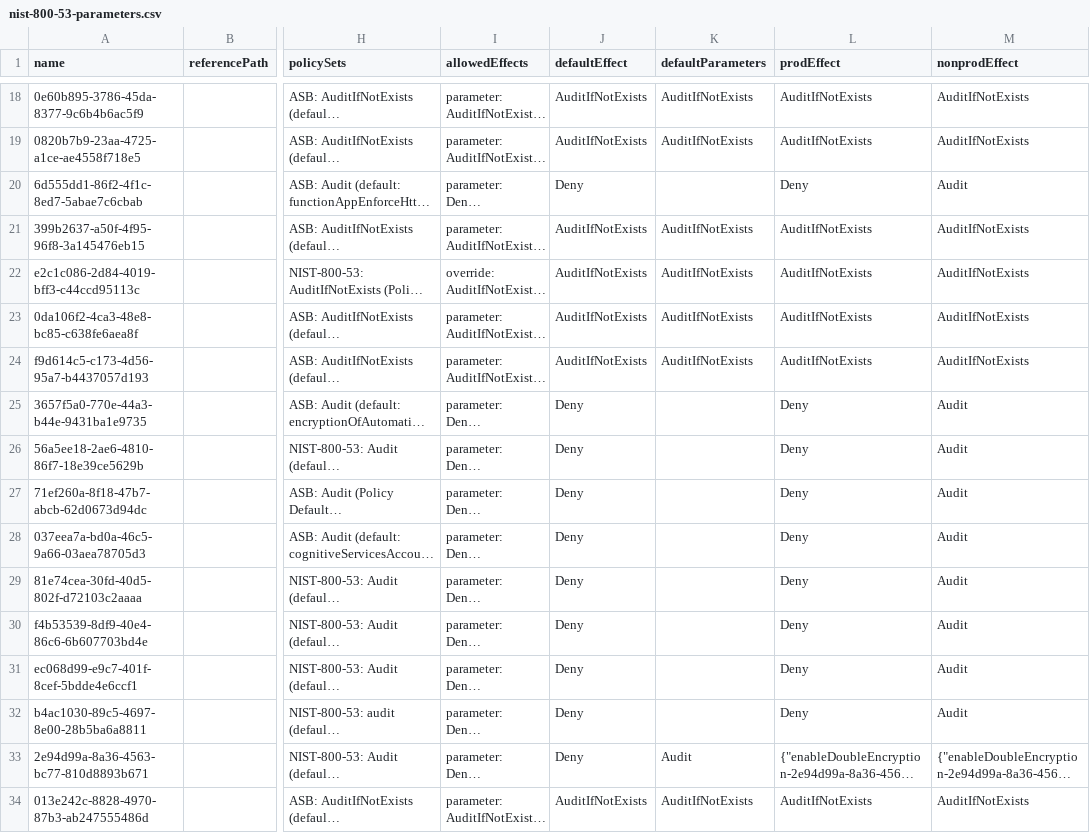
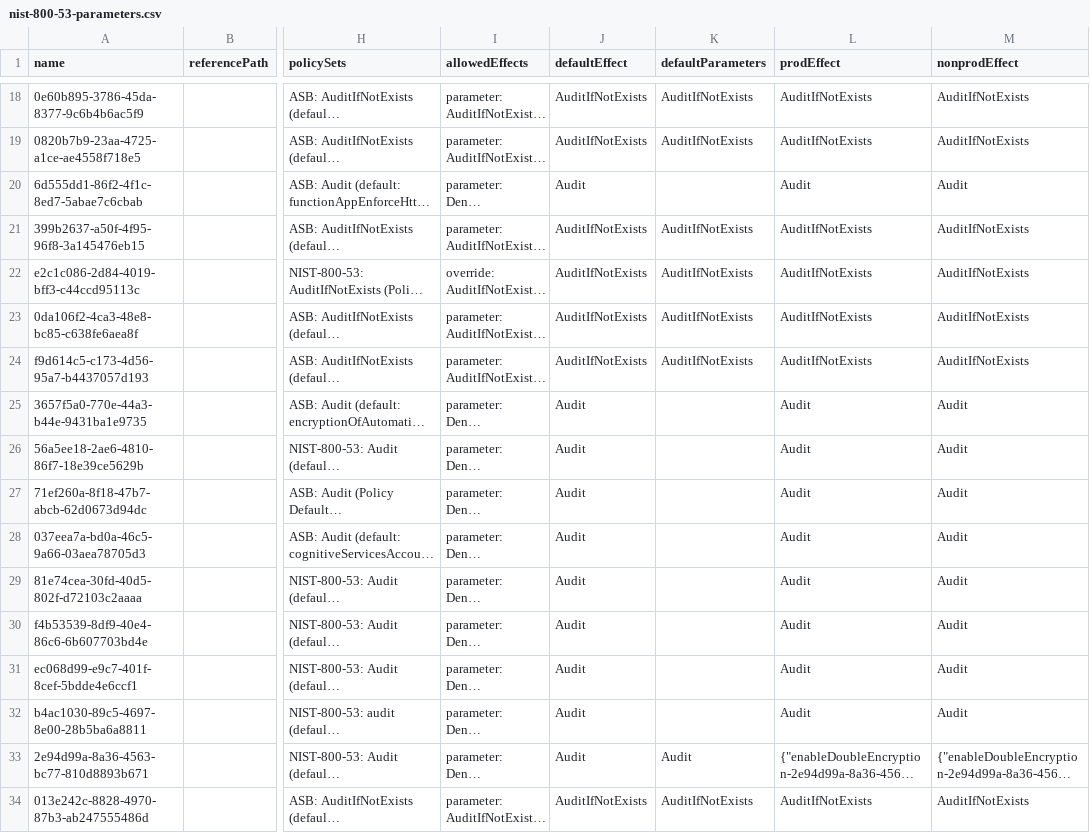
Before and after one commit to NijTeck/epac-v2, a CSV file: Definitions/policyAssignments/nist-800-53-parameters.csv, drawn as a sheet; only a part is shown, gaps mark what is left out; long unchanged cells end in …; the diff covers the shown part only; the diff names each change by its address in the sheet, - before the commit and + after, or states it on an @@ line.

```diff
--- a/Definitions/policyAssignments/nist-800-53-parameters.csv
+++ b/Definitions/policyAssignments/nist-800-53-parameters.csv
-J20 (defaultEffect): Deny
+J20 (defaultEffect): Audit
-L20 (prodEffect): Deny
+L20 (prodEffect): Audit
-J25:J33 (defaultEffect): Deny
+J25:J33 (defaultEffect): Audit
-L25:L32 (prodEffect): Deny
+L25:L32 (prodEffect): Audit
```
Also changed, not shown: 132 edited cells elsewhere in this file, 2 other files.
